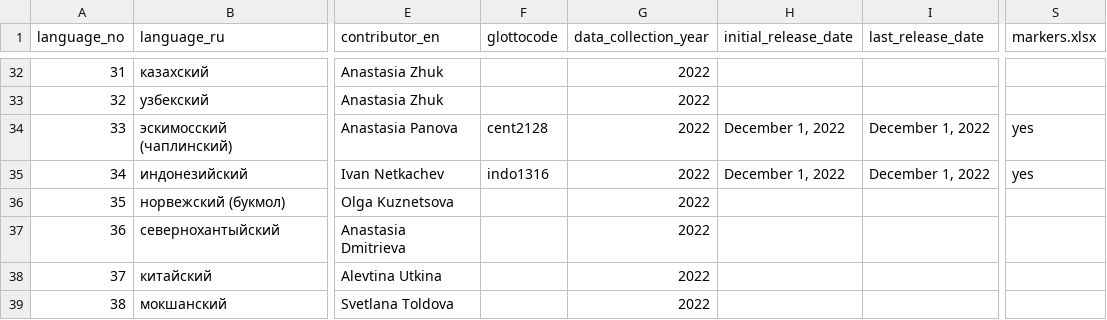
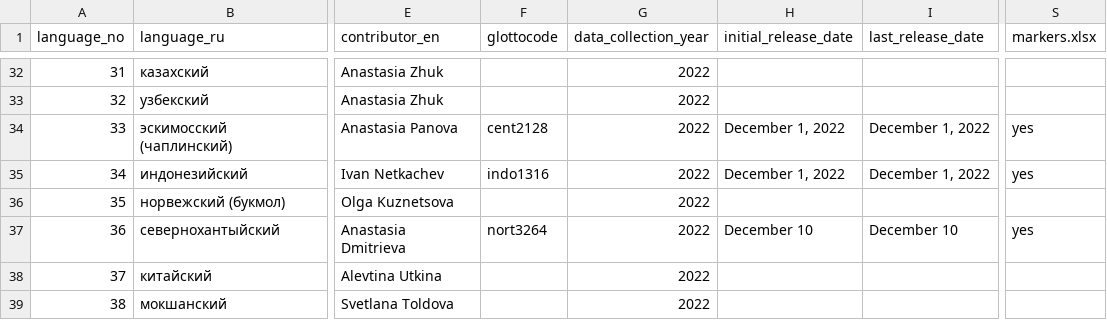
Before and after one commit to macleginn/nocacoda, a CSV file: data/01_languages.csv, drawn as a sheet; only a part is shown, gaps mark what is left out; the diff names each change by its address in the sheet, - before the commit and + after, or states it on an @@ line.

Commit message:
Add files via upload

```diff
--- a/data/01_languages.csv
+++ b/data/01_languages.csv
-F37 (glottocode): (empty)
+F37 (glottocode): nort3264
-H37 (initial_release_date): (empty)
+H37 (initial_release_date): December 10
-I37 (last_release_date): (empty)
+I37 (last_release_date): December 10
-S37 (markers.xlsx): (empty)
+S37 (markers.xlsx): yes
```
